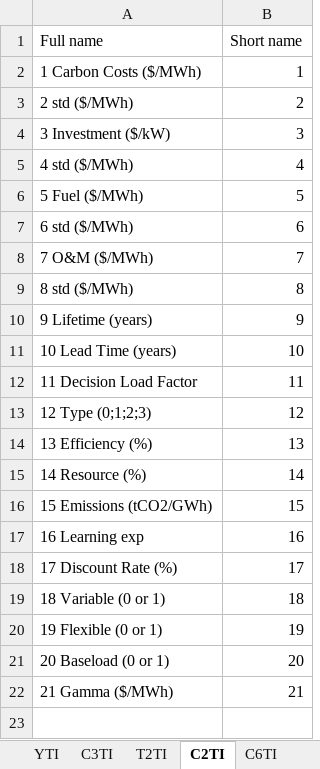
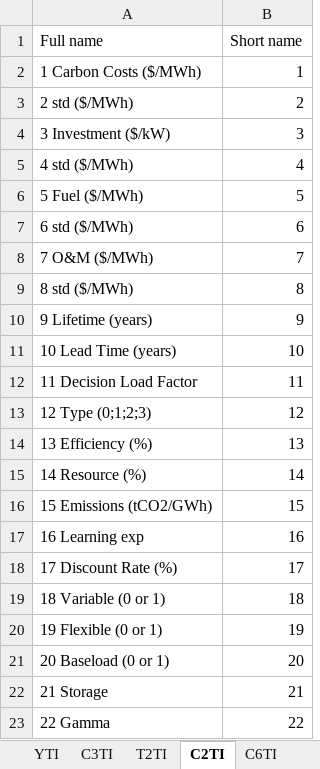
Before and after one commit to cpmodel/FTT_StandAlone, an Excel workbook: Utilities/titles/classification_titles.xlsx, sheet C2TI, drawn as a sheet; values as stored, in another font and other column widths than the file's, no borders; the diff names each change by its address in the sheet, - before the commit and + after, or states it on an @@ line.

Commit message:
Make gamma 1D, improve automation
Further changing the step size of the automation algorithm, for improved speed and accuracy.

```diff
--- a/Utilities/titles/classification_titles.xlsx (sheet C2TI)
+++ b/Utilities/titles/classification_titles.xlsx (sheet C2TI)
-A22 (Full name): 21 Gamma ($/MWh)
+A22 (Full name): 21 Storage
+row 23: 22 Gamma | 22
```
Also changed, not shown: sheet Models, sheet C6TI, sheet C3TI, 6 other files.
